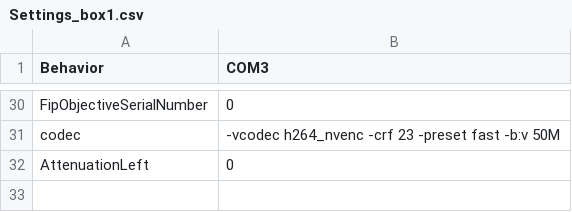
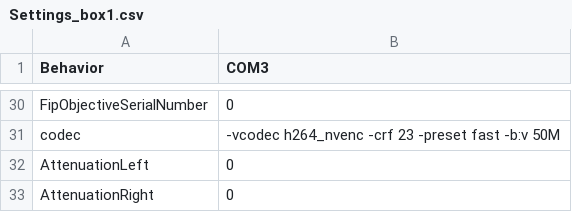
Before and after one commit to AllenNeuralDynamics/dynamic-foraging-task, a CSV file: src/setting_templates/Settings_box1.csv, drawn as a sheet; only a part is shown, gaps mark what is left out.

Commit message:
updated settings box

```diff
--- a/src/setting_templates/Settings_box1.csv
+++ b/src/setting_templates/Settings_box1.csv
@@ -32 +32,2 @@ codec,-vcodec h264_nvenc -crf 23 -preset fast -b:v 50M
 AttenuationLeft,0
+AttenuationRight,0
```
Also changed, not shown: src/setting_templates/Settings_box2.csv, src/setting_templates/Settings_box3.csv, 1 other file.
